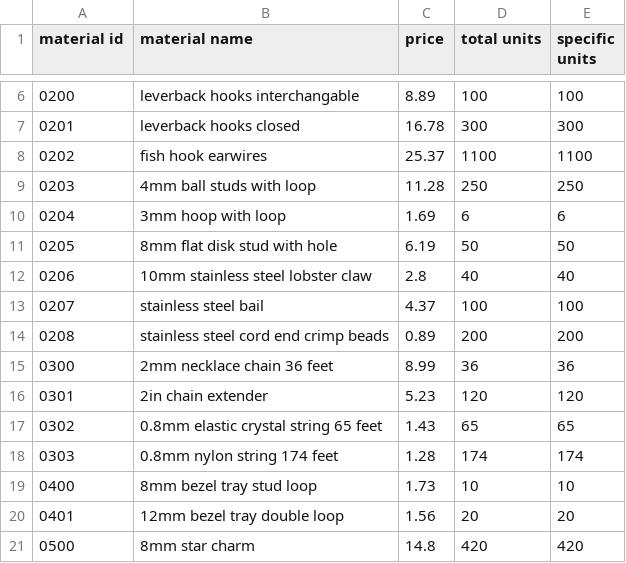
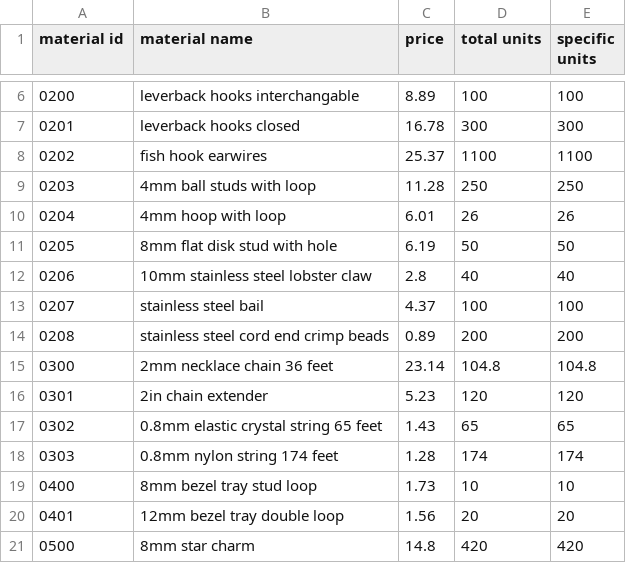
Before and after one commit to PyrrhicShadow/etsy-data-visualizer, a CSV file: InventoryData.csv, drawn as a sheet; only a part is shown, gaps mark what is left out.

Commit message:
Updated price and quntities of some inventory items

```diff
--- a/InventoryData.csv
+++ b/InventoryData.csv
@@ -9,3 +9,3 @@
 0203,4mm ball studs with loop,11.28,250,250
-0204,3mm hoop with loop,1.69,6,6
+0204,4mm hoop with loop,6.01,26,26
 0205,8mm flat disk stud with hole,6.19,50,50
@@ -14,3 +14,3 @@
 0208,stainless steel cord end crimp beads,0.89,200,200
-0300,2mm necklace chain 36 feet,8.99,36,36
+0300,2mm necklace chain 36 feet,23.14,104.8,104.8
 0301,2in chain extender,5.23,120,120
```
